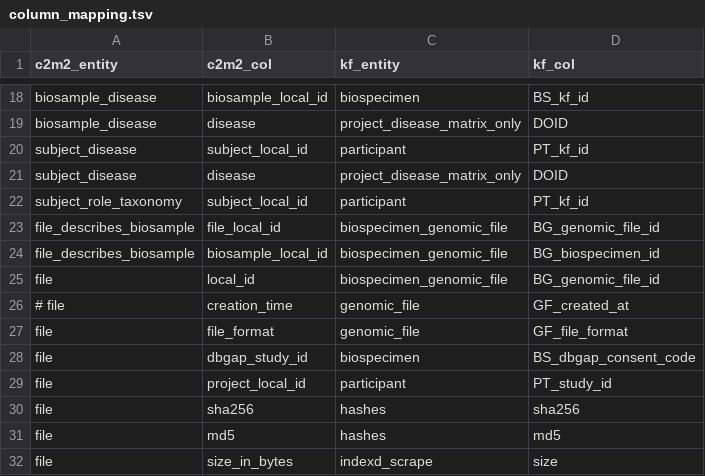
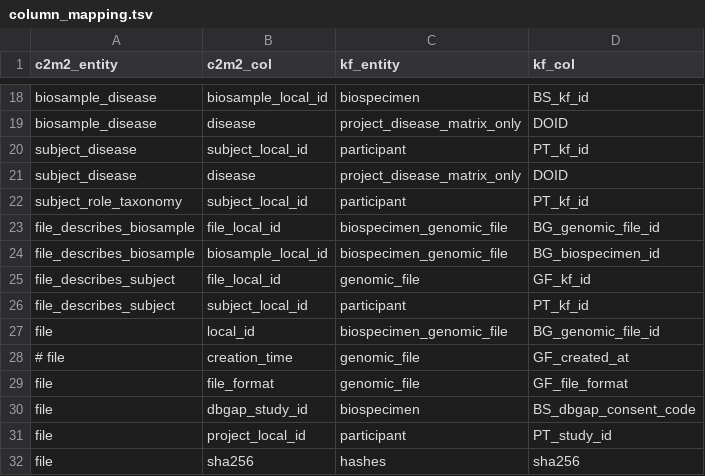
Before and after one commit to kids-first/c2m2-submission-process, a TSV file: kf_to_c2m2_etl/conversion_tables/kf_to_c2m2_mappings/column_mapping.tsv, drawn as a sheet; only a part is shown, gaps mark what is left out; the shorter side is filled out with more unchanged rows.

Commit message:
:sparkles: Added file describes subject table.

```diff
--- a/kf_to_c2m2_etl/conversion_tables/kf_to_c2m2_mappings/column_mapping.tsv
+++ b/kf_to_c2m2_etl/conversion_tables/kf_to_c2m2_mappings/column_mapping.tsv
@@ -24,2 +24,4 @@ file_describes_biosample	file_local_id	biospecimen_genomic_file	BG_genomic_file_
 file_describes_biosample	biosample_local_id	biospecimen_genomic_file	BG_biospecimen_id
+file_describes_subject	file_local_id	genomic_file	GF_kf_id
+file_describes_subject	subject_local_id	participant	PT_kf_id
 file	local_id	biospecimen_genomic_file	BG_genomic_file_id
```
Also changed, not shown: 1 other file.
